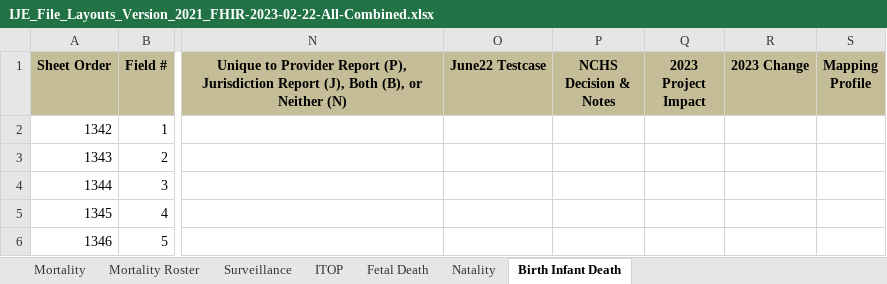
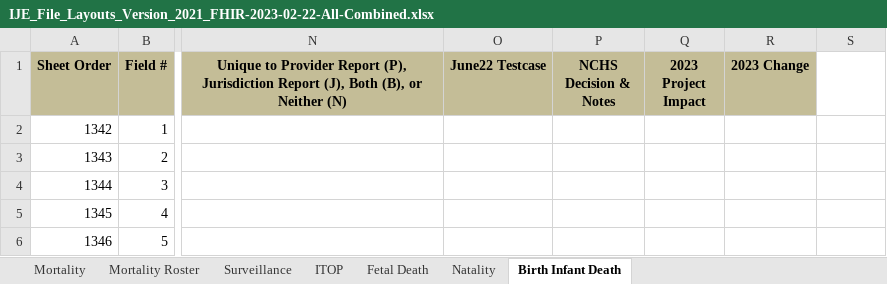
Before and after one commit to HL7/fhir-bfdr, an Excel workbook: input/images/IJE_File_Layouts_Version_2021_FHIR-2023-02-22-All-Combined.xlsx, sheet Birth Infant Death, drawn as a sheet; only a part is shown, gaps mark what is left out; values as stored, in another font and other column widths than the file's, no borders; the diff names each change by its address in the sheet, - before the commit and + after, or states it on an @@ line.

```diff
--- a/input/images/IJE_File_Layouts_Version_2021_FHIR-2023-02-22-All-Combined.xlsx (sheet Birth Infant Death)
+++ b/input/images/IJE_File_Layouts_Version_2021_FHIR-2023-02-22-All-Combined.xlsx (sheet Birth Infant Death)
-S1: Mapping Profile
+S1: (empty)
-S1 fill: #C4BD97
+S1 fill: none
```
Also changed, not shown: sheet Mortality, sheet Mortality Roster, sheet ITOP, sheet Surveillance, sheet Natality, sheet Fetal Death, 2 other files.
